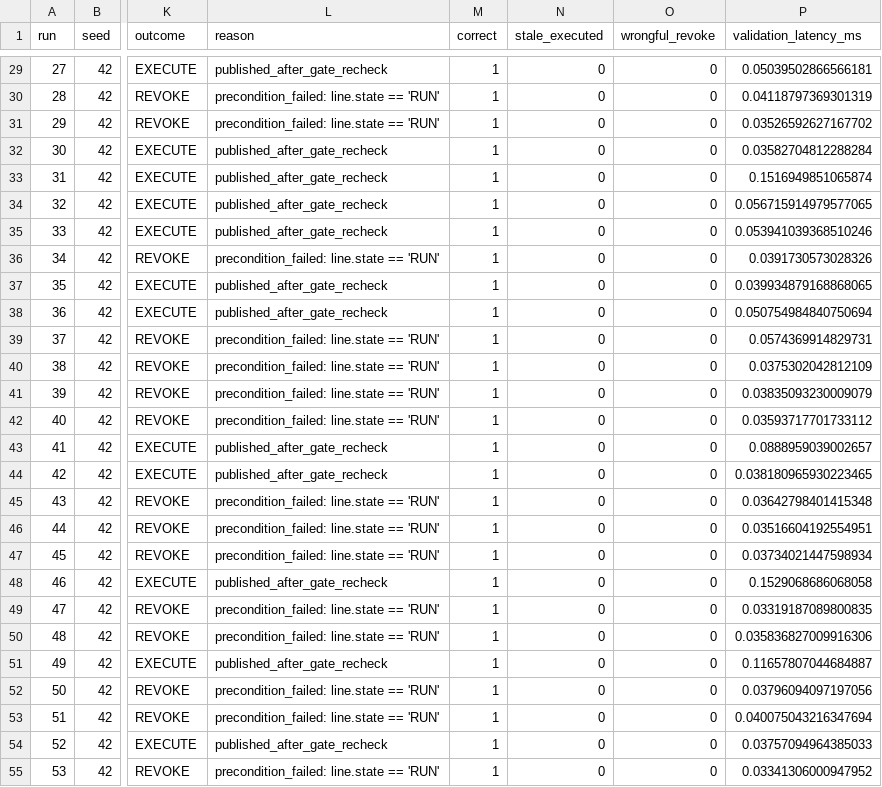
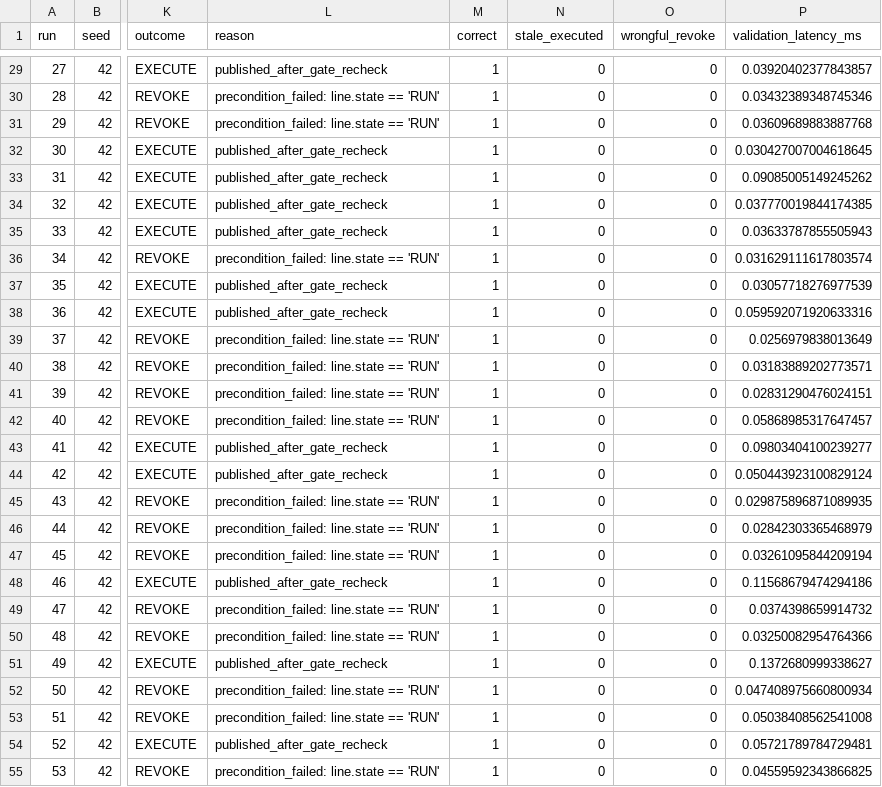
Before and after one commit to lucadagati/LD1-execution-gap-xair, a CSV file: data/execution-gap/e11_stratified_seed42.csv, drawn as a sheet; only a part is shown, gaps mark what is left out; the diff covers the shown part only; the diff names each change by its address in the sheet, - before the commit and + after, or states it on an @@ line.

```diff
--- a/data/execution-gap/e11_stratified_seed42.csv
+++ b/data/execution-gap/e11_stratified_seed42.csv
-P29 (validation_latency_ms): 0.05039502866566181
+P29 (validation_latency_ms): 0.03920402377843857
-P30 (validation_latency_ms): 0.04118797369301319
+P30 (validation_latency_ms): 0.03432389348745346
-P31 (validation_latency_ms): 0.03526592627167702
+P31 (validation_latency_ms): 0.03609689883887768
-P32 (validation_latency_ms): 0.03582704812288284
+P32 (validation_latency_ms): 0.030427007004618645
-P33 (validation_latency_ms): 0.1516949851065874
+P33 (validation_latency_ms): 0.09085005149245262
-P34 (validation_latency_ms): 0.056715914979577065
+P34 (validation_latency_ms): 0.037770019844174385
-P35 (validation_latency_ms): 0.053941039368510246
+P35 (validation_latency_ms): 0.03633787855505943
-P36 (validation_latency_ms): 0.0391730573028326
+P36 (validation_latency_ms): 0.031629111617803574
-P37 (validation_latency_ms): 0.039934879168868065
+P37 (validation_latency_ms): 0.03057718276977539
-P38 (validation_latency_ms): 0.050754984840750694
+P38 (validation_latency_ms): 0.059592071920633316
-P39 (validation_latency_ms): 0.0574369914829731
+P39 (validation_latency_ms): 0.0256979838013649
-P40 (validation_latency_ms): 0.0375302042812109
+P40 (validation_latency_ms): 0.03183889202773571
-P41 (validation_latency_ms): 0.03835093230009079
+P41 (validation_latency_ms): 0.02831290476024151
-P42 (validation_latency_ms): 0.03593717701733112
+P42 (validation_latency_ms): 0.05868985317647457
-P43 (validation_latency_ms): 0.0888959039002657
+P43 (validation_latency_ms): 0.09803404100239277
-P44 (validation_latency_ms): 0.038180965930223465
+P44 (validation_latency_ms): 0.050443923100829124
-P45 (validation_latency_ms): 0.03642798401415348
+P45 (validation_latency_ms): 0.029875896871089935
-P46 (validation_latency_ms): 0.03516604192554951
+P46 (validation_latency_ms): 0.02842303365468979
-P47 (validation_latency_ms): 0.03734021447598934
+P47 (validation_latency_ms): 0.03261095844209194
-P48 (validation_latency_ms): 0.1529068686068058
+P48 (validation_latency_ms): 0.11568679474294186
-P49 (validation_latency_ms): 0.03319187089800835
+P49 (validation_latency_ms): 0.0374398659914732
-P50 (validation_latency_ms): 0.035836827009916306
+P50 (validation_latency_ms): 0.03250082954764366
-P51 (validation_latency_ms): 0.11657807044684887
+P51 (validation_latency_ms): 0.1372680999338627
-P52 (validation_latency_ms): 0.03796094097197056
+P52 (validation_latency_ms): 0.047408975660800934
-P53 (validation_latency_ms): 0.040075043216347694
+P53 (validation_latency_ms): 0.05038408562541008
-P54 (validation_latency_ms): 0.03757094964385033
+P54 (validation_latency_ms): 0.05721789784729481
-P55 (validation_latency_ms): 0.03341306000947952
+P55 (validation_latency_ms): 0.04559592343866825
```
Also changed, not shown: 73 edited cells elsewhere in this file, data/execution-gap/e10_toctou.csv, data/execution-gap/e10_toctou_boundary.csv, 38 other files.
